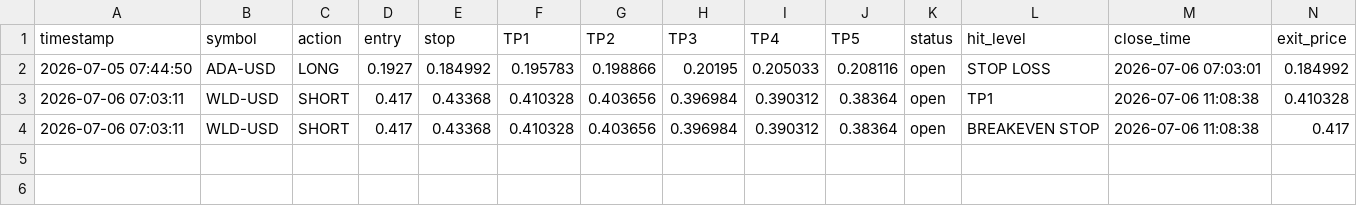
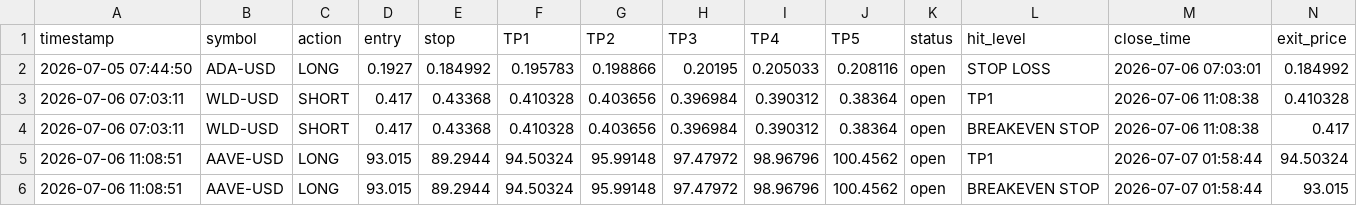
Before and after one commit to mubashirakram8175-G/Rana-Mubashir-Crypto-signal-Bot, a CSV file: crypto_trade_results.csv, drawn as a sheet; only a part is shown; rows hold the shown columns only; the diff names each change by its address in the sheet, - before the commit and + after, or states it on an @@ line.

```diff
--- a/crypto_trade_results.csv
+++ b/crypto_trade_results.csv
+row 5: 2026-07-06 11:08:51 | AAVE-USD | LONG | 93.015 | 89.2944 | 94.50324 | 95.99148 | 97.47972 | 98.96796 | 100.4562 | open | TP1 | 2026-07-07 01:58:44 | 94.50324
+row 6: 2026-07-06 11:08:51 | AAVE-USD | LONG | 93.015 | 89.2944 | 94.50324 | 95.99148 | 97.47972 | 98.96796 | 100.4562 | open | BREAKEVEN STOP | 2026-07-07 01:58:44 | 93.015
```
Also changed, not shown: crypto_open_trades.csv, crypto_trade_log.csv, 1 other file.
